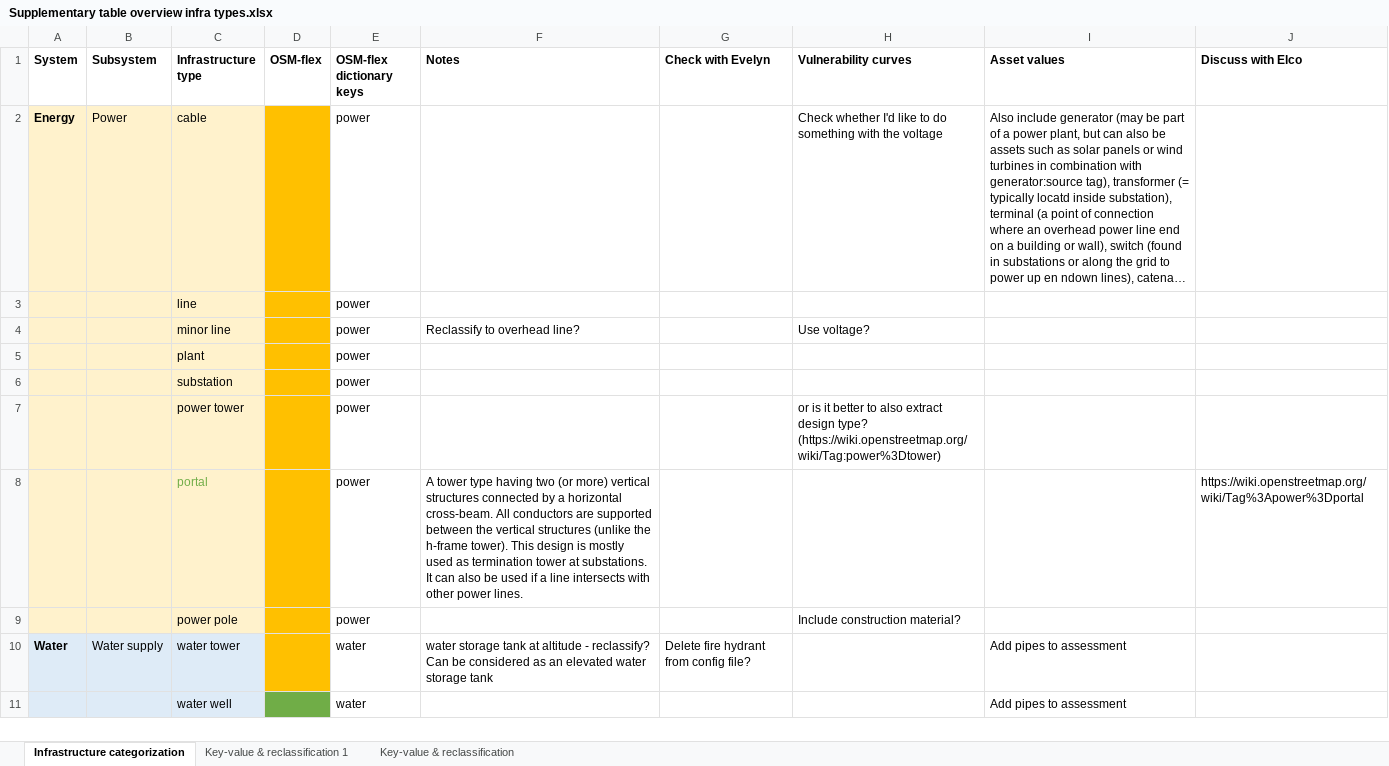
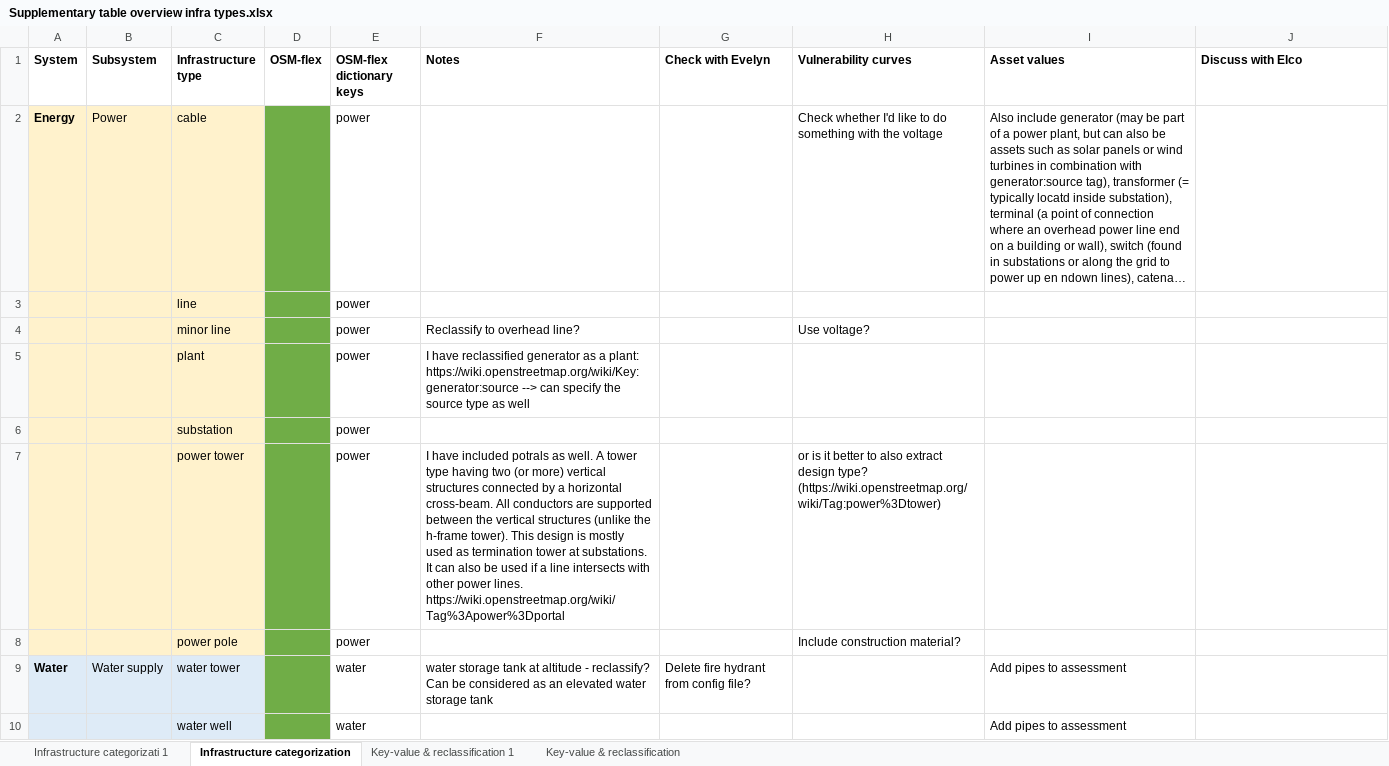
Before and after one commit to snirandjan/gmhcira, an Excel workbook: data/infrastructure/Supplementary table overview infra types.xlsx, sheet Infrastructure categorization, drawn as a sheet; only a part is shown; long unchanged cells end in …; values as stored, in another font and other column widths than the file's, no borders; removed rows and columns are numbered as before the commit, all else as after; the diff covers the shown part only; the diff names each change by its address in the sheet, - before the commit and + after, or states it on an @@ line.

```diff
--- a/data/infrastructure/Supplementary table overview infra types.xlsx (sheet Infrastructure categorization)
+++ b/data/infrastructure/Supplementary table overview infra types.xlsx (sheet Infrastructure categorization)
+sheet tab: Infrastructure categorizati 1
-D2:D7 fill: #FFC000
+D2:D7 fill: #70AD47
-F5 (Notes): (empty)
+F5 (Notes): I have reclassified generator as a plant: https://wiki.openstreetmap.org/wiki/Key:generator:source --> can specify the source type as well
-F7 (Notes): (empty)
+F7 (Notes): I have included potrals as well. A tower type having two (or more) vertical structures connected by a horizontal cross-beam. All conductors are supported between the vertical structures (unlike the h-frame tower). This design is mostly used as termination tower at substations. It can also be used if a line intersects with other power lines. https://wiki.openstreetmap.org/wiki/Tag%3Apower%3Dportal
-row 8:  |  | portal |  | power | A tower type having two (or more) vertical structures connected by a horizontal cross-beam. All conductors are supported between the vertical structures (unlike the h-frame tower). This design is mostly used as termination tower at substations. It can also be used if a line intersects with other power lines. |  |  |  | https://wiki.openstreetmap.org/wiki/Tag%3Apower%3Dportal
-D8:D9 fill: #FFC000
+D8:D9 fill: #70AD47
```
Also changed, not shown: 2 edited cells and cell formats elsewhere in this sheet, sheet Key-value & reclassification 1, charts or pictures, data/Vulnerability/S1_Assumptions_Test.xlsx, data/Vulnerability/Table_D3_Costs_V1.0.1.xlsx, 1 other file.
